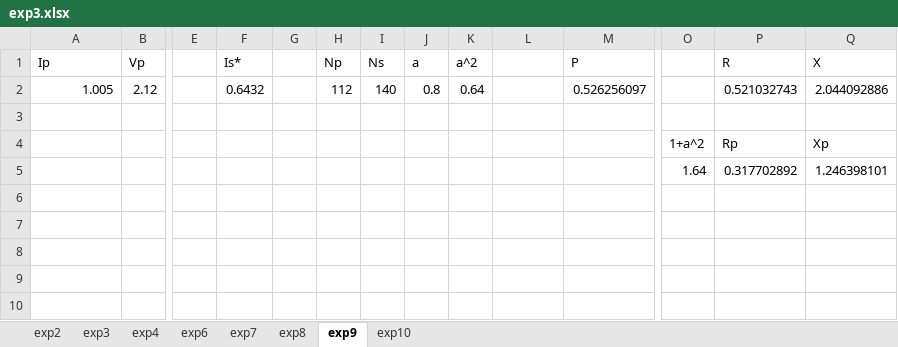
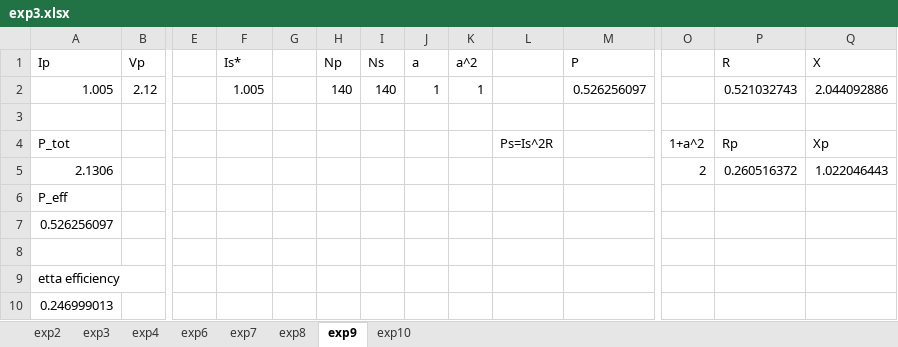
Before and after one commit to galra/PhysicsLab2, an Excel workbook: exp3/exp3.xlsx, sheet exp9, drawn as a sheet; only a part is shown, gaps mark what is left out; values as stored, in another font and other column widths than the file's, no borders; addresses are those after the commit; rows hold the shown columns only; the diff names each change by its address in the sheet, - before the commit and + after, or states it on an @@ line.

```diff
--- a/exp3/exp3.xlsx (sheet exp9)
+++ b/exp3/exp3.xlsx (sheet exp9)
-F2 (Is*): 0.6432
+F2 (Is*): 1.005
-H2 (Np): 112
+H2 (Np): 140
-J2 (a): 0.8
+J2 (a): 1
-K2 (a^2): 0.64
+K2 (a^2): 1
-A4 (Ip): (empty)
+A4 (Ip): P_tot
-L4: (empty)
+L4: Ps=Is^2R
+row 5: 2.1306 |  |  |  |  |  |  |  |  |  |  | 2 | 0.260516372 | 1.022046443
+row 6: P_eff
+row 7: 0.526256097
-row 8:  |  |  |  |  |  |  |  |  |  |  | 1.64 | 0.317702892 | 1.246398101
+row 8: (empty)
+row 9: etta efficiency
+row 10: 0.246999013
```
Also changed, not shown: 2 other files.
